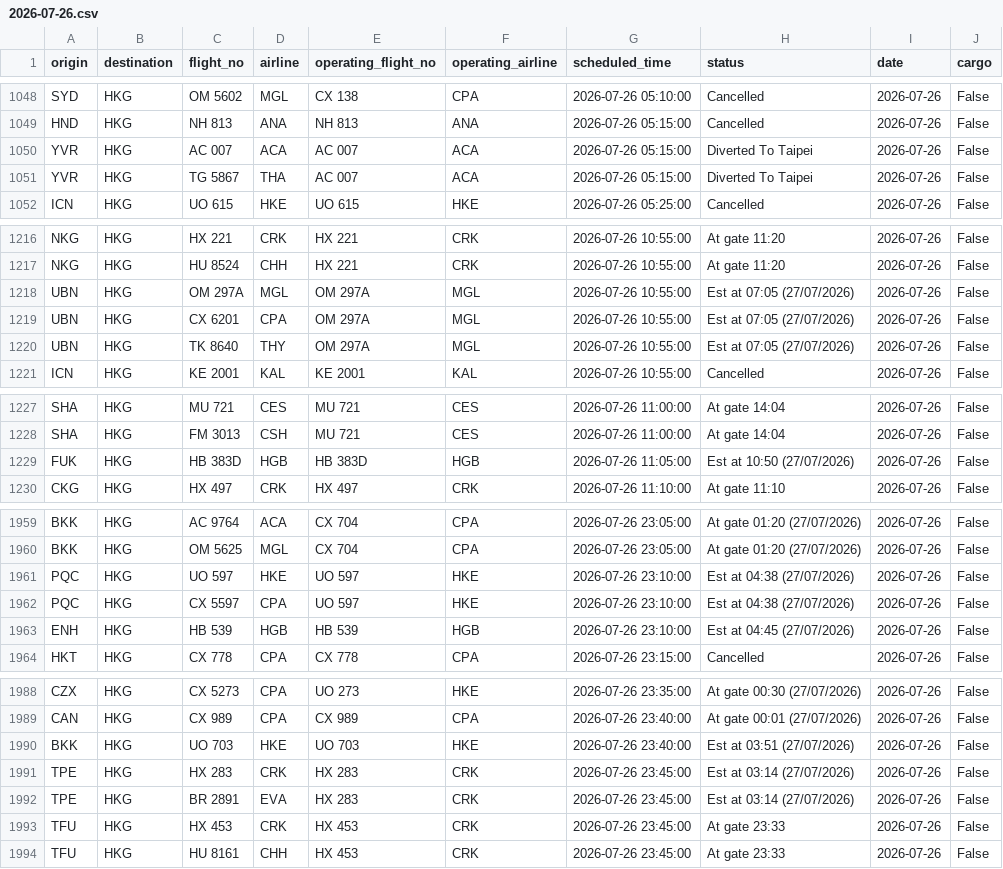
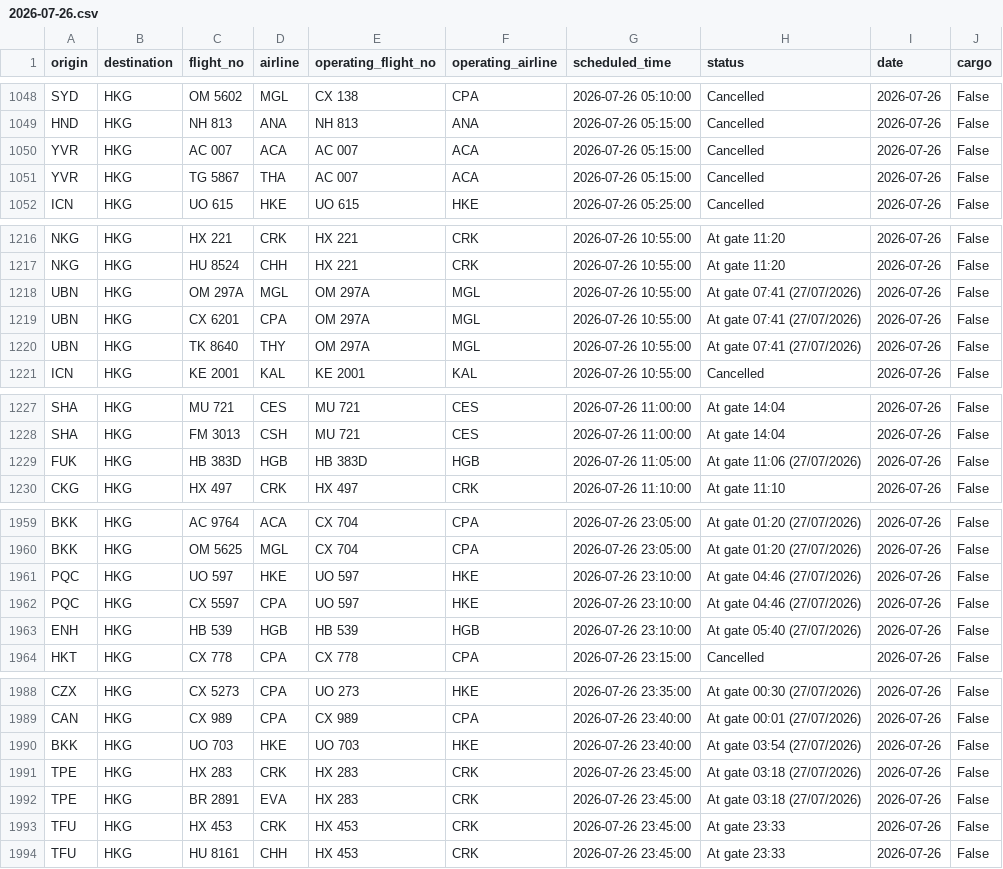
Before and after one commit to linlaurent/flyghts, a CSV file: data/hkg/2026-07-26.csv, drawn as a sheet; only a part is shown, gaps mark what is left out; the diff covers the shown part only.

```diff
--- a/data/hkg/2026-07-26.csv
+++ b/data/hkg/2026-07-26.csv
@@ -1049,4 +1049,4 @@ SYD,HKG,OM 5602,MGL,CX 138,CPA,2026-07-26 05:10:00,Cancelled,2026-07-26,False
 HND,HKG,NH 813,ANA,NH 813,ANA,2026-07-26 05:15:00,Cancelled,2026-07-26,False
-YVR,HKG,AC 007,ACA,AC 007,ACA,2026-07-26 05:15:00,Diverted To Taipei,2026-07-26,False
-YVR,HKG,TG 5867,THA,AC 007,ACA,2026-07-26 05:15:00,Diverted To Taipei,2026-07-26,False
+YVR,HKG,AC 007,ACA,AC 007,ACA,2026-07-26 05:15:00,Cancelled,2026-07-26,False
+YVR,HKG,TG 5867,THA,AC 007,ACA,2026-07-26 05:15:00,Cancelled,2026-07-26,False
 ICN,HKG,UO 615,HKE,UO 615,HKE,2026-07-26 05:25:00,Cancelled,2026-07-26,False
@@ -1217,5 +1217,5 @@ NKG,HKG,HX 221,CRK,HX 221,CRK,2026-07-26 10:55:00,At gate 11:20,2026-07-26,False
 NKG,HKG,HU 8524,CHH,HX 221,CRK,2026-07-26 10:55:00,At gate 11:20,2026-07-26,False
-UBN,HKG,OM 297A,MGL,OM 297A,MGL,2026-07-26 10:55:00,Est at 07:05 (27/07/2026),2026-07-26,False
-UBN,HKG,CX 6201,CPA,OM 297A,MGL,2026-07-26 10:55:00,Est at 07:05 (27/07/2026),2026-07-26,False
-UBN,HKG,TK 8640,THY,OM 297A,MGL,2026-07-26 10:55:00,Est at 07:05 (27/07/2026),2026-07-26,False
+UBN,HKG,OM 297A,MGL,OM 297A,MGL,2026-07-26 10:55:00,At gate 07:41 (27/07/2026),2026-07-26,False
+UBN,HKG,CX 6201,CPA,OM 297A,MGL,2026-07-26 10:55:00,At gate 07:41 (27/07/2026),2026-07-26,False
+UBN,HKG,TK 8640,THY,OM 297A,MGL,2026-07-26 10:55:00,At gate 07:41 (27/07/2026),2026-07-26,False
 ICN,HKG,KE 2001,KAL,KE 2001,KAL,2026-07-26 10:55:00,Cancelled,2026-07-26,False
@@ -1228,3 +1228,3 @@ SHA,HKG,MU 721,CES,MU 721,CES,2026-07-26 11:00:00,At gate 14:04,2026-07-26,False
 SHA,HKG,FM 3013,CSH,MU 721,CES,2026-07-26 11:00:00,At gate 14:04,2026-07-26,False
-FUK,HKG,HB 383D,HGB,HB 383D,HGB,2026-07-26 11:05:00,Est at 10:50 (27/07/2026),2026-07-26,False
+FUK,HKG,HB 383D,HGB,HB 383D,HGB,2026-07-26 11:05:00,At gate 11:06 (27/07/2026),2026-07-26,False
 CKG,HKG,HX 497,CRK,HX 497,CRK,2026-07-26 11:10:00,At gate 11:10,2026-07-26,False
@@ -1960,5 +1960,5 @@ BKK,HKG,AC 9764,ACA,CX 704,CPA,2026-07-26 23:05:00,At gate 01:20 (27/07/2026),20
 BKK,HKG,OM 5625,MGL,CX 704,CPA,2026-07-26 23:05:00,At gate 01:20 (27/07/2026),2026-07-26,False
-PQC,HKG,UO 597,HKE,UO 597,HKE,2026-07-26 23:10:00,Est at 04:38 (27/07/2026),2026-07-26,False
-PQC,HKG,CX 5597,CPA,UO 597,HKE,2026-07-26 23:10:00,Est at 04:38 (27/07/2026),2026-07-26,False
-ENH,HKG,HB 539,HGB,HB 539,HGB,2026-07-26 23:10:00,Est at 04:45 (27/07/2026),2026-07-26,False
+PQC,HKG,UO 597,HKE,UO 597,HKE,2026-07-26 23:10:00,At gate 04:46 (27/07/2026),2026-07-26,False
+PQC,HKG,CX 5597,CPA,UO 597,HKE,2026-07-26 23:10:00,At gate 04:46 (27/07/2026),2026-07-26,False
+ENH,HKG,HB 539,HGB,HB 539,HGB,2026-07-26 23:10:00,At gate 05:40 (27/07/2026),2026-07-26,False
 HKT,HKG,CX 778,CPA,CX 778,CPA,2026-07-26 23:15:00,Cancelled,2026-07-26,False
@@ -1989,5 +1989,5 @@ CZX,HKG,CX 5273,CPA,UO 273,HKE,2026-07-26 23:35:00,At gate 00:30 (27/07/2026),20
 CAN,HKG,CX 989,CPA,CX 989,CPA,2026-07-26 23:40:00,At gate 00:01 (27/07/2026),2026-07-26,False
-BKK,HKG,UO 703,HKE,UO 703,HKE,2026-07-26 23:40:00,Est at 03:51 (27/07/2026),2026-07-26,False
-TPE,HKG,HX 283,CRK,HX 283,CRK,2026-07-26 23:45:00,Est at 03:14 (27/07/2026),2026-07-26,False
-TPE,HKG,BR 2891,EVA,HX 283,CRK,2026-07-26 23:45:00,Est at 03:14 (27/07/2026),2026-07-26,False
+BKK,HKG,UO 703,HKE,UO 703,HKE,2026-07-26 23:40:00,At gate 03:54 (27/07/2026),2026-07-26,False
+TPE,HKG,HX 283,CRK,HX 283,CRK,2026-07-26 23:45:00,At gate 03:18 (27/07/2026),2026-07-26,False
+TPE,HKG,BR 2891,EVA,HX 283,CRK,2026-07-26 23:45:00,At gate 03:18 (27/07/2026),2026-07-26,False
 TFU,HKG,HX 453,CRK,HX 453,CRK,2026-07-26 23:45:00,At gate 23:33,2026-07-26,False
```
Also changed, not shown: 7 edited cells elsewhere in this file, 1 other file.
